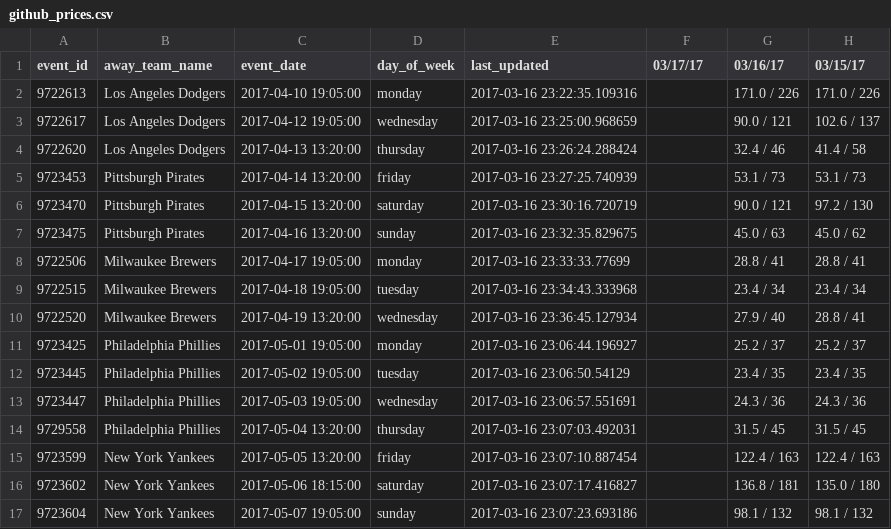
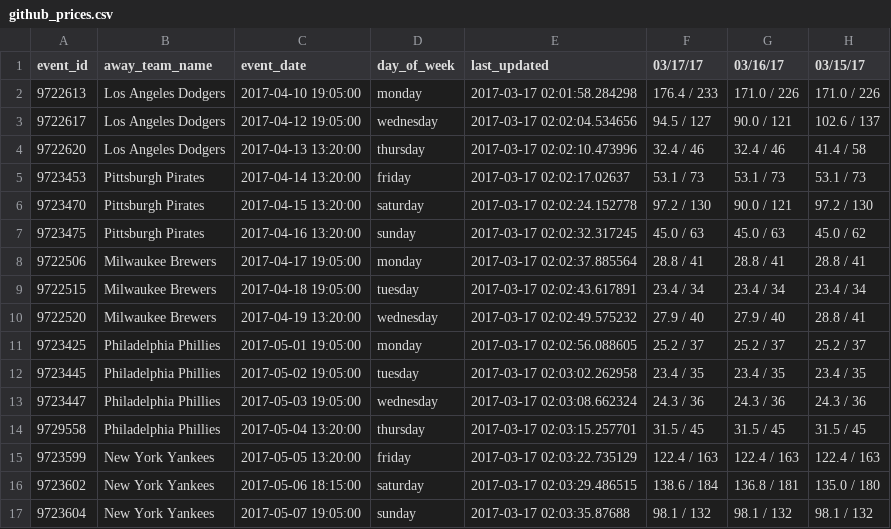
Before and after one commit to SharpChiCity/csv-to-html-table, a CSV file: data/github_prices.csv, drawn as a sheet; only a part is shown; the diff covers the shown part only; the diff names each change by its address in the sheet, - before the commit and + after, or states it on an @@ line.

Commit message:
2017-03-17

```diff
--- a/data/github_prices.csv
+++ b/data/github_prices.csv
-E2 (last_updated): 2017-03-16 23:22:35.109316
+E2 (last_updated): 2017-03-17 02:01:58.284298
-F2 (03/17/17): (empty)
+F2 (03/17/17): 176.4 / 233
-E3 (last_updated): 2017-03-16 23:25:00.968659
+E3 (last_updated): 2017-03-17 02:02:04.534656
-F3 (03/17/17): (empty)
+F3 (03/17/17): 94.5 / 127
-E4 (last_updated): 2017-03-16 23:26:24.288424
+E4 (last_updated): 2017-03-17 02:02:10.473996
-F4 (03/17/17): (empty)
+F4 (03/17/17): 32.4 / 46
-E5 (last_updated): 2017-03-16 23:27:25.740939
+E5 (last_updated): 2017-03-17 02:02:17.02637
-F5 (03/17/17): (empty)
+F5 (03/17/17): 53.1 / 73
-E6 (last_updated): 2017-03-16 23:30:16.720719
+E6 (last_updated): 2017-03-17 02:02:24.152778
-F6 (03/17/17): (empty)
+F6 (03/17/17): 97.2 / 130
-E7 (last_updated): 2017-03-16 23:32:35.829675
+E7 (last_updated): 2017-03-17 02:02:32.317245
-F7 (03/17/17): (empty)
+F7 (03/17/17): 45.0 / 63
-E8 (last_updated): 2017-03-16 23:33:33.77699
+E8 (last_updated): 2017-03-17 02:02:37.885564
-F8 (03/17/17): (empty)
+F8 (03/17/17): 28.8 / 41
-E9 (last_updated): 2017-03-16 23:34:43.333968
+E9 (last_updated): 2017-03-17 02:02:43.617891
-F9 (03/17/17): (empty)
+F9 (03/17/17): 23.4 / 34
-E10 (last_updated): 2017-03-16 23:36:45.127934
+E10 (last_updated): 2017-03-17 02:02:49.575232
-F10 (03/17/17): (empty)
+F10 (03/17/17): 27.9 / 40
-E11 (last_updated): 2017-03-16 23:06:44.196927
+E11 (last_updated): 2017-03-17 02:02:56.088605
-F11 (03/17/17): (empty)
+F11 (03/17/17): 25.2 / 37
-E12 (last_updated): 2017-03-16 23:06:50.54129
+E12 (last_updated): 2017-03-17 02:03:02.262958
-F12 (03/17/17): (empty)
+F12 (03/17/17): 23.4 / 35
-E13 (last_updated): 2017-03-16 23:06:57.551691
+E13 (last_updated): 2017-03-17 02:03:08.662324
-F13 (03/17/17): (empty)
+F13 (03/17/17): 24.3 / 36
-E14 (last_updated): 2017-03-16 23:07:03.492031
+E14 (last_updated): 2017-03-17 02:03:15.257701
-F14 (03/17/17): (empty)
+F14 (03/17/17): 31.5 / 45
-E15 (last_updated): 2017-03-16 23:07:10.887454
+E15 (last_updated): 2017-03-17 02:03:22.735129
-F15 (03/17/17): (empty)
+F15 (03/17/17): 122.4 / 163
-E16 (last_updated): 2017-03-16 23:07:17.416827
+E16 (last_updated): 2017-03-17 02:03:29.486515
-F16 (03/17/17): (empty)
+F16 (03/17/17): 138.6 / 184
-E17 (last_updated): 2017-03-16 23:07:23.693186
+E17 (last_updated): 2017-03-17 02:03:35.87688
-F17 (03/17/17): (empty)
+F17 (03/17/17): 98.1 / 132
```
Also changed, not shown: 130 edited cells elsewhere in this file.
